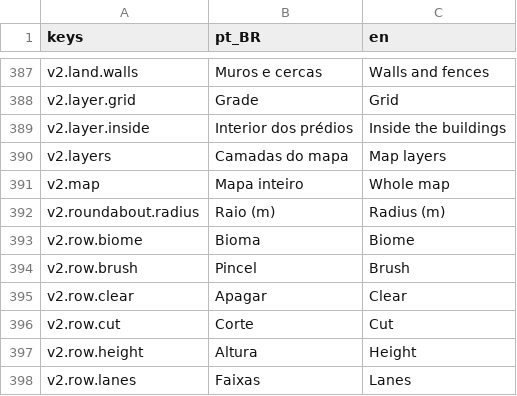
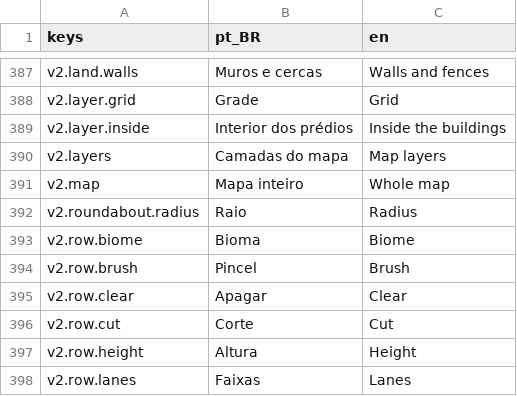
Before and after one commit to designathan1988/city, a CSV file: project/data/i18n/strings_c.csv, drawn as a sheet; only a part is shown, gaps mark what is left out.

```diff
--- a/project/data/i18n/strings_c.csv
+++ b/project/data/i18n/strings_c.csv
@@ -391,3 +391,3 @@ v2.layers,Camadas do mapa,Map layers
 v2.map,Mapa inteiro,Whole map
-v2.roundabout.radius,Raio (m),Radius (m)
+v2.roundabout.radius,Raio,Radius
 v2.row.biome,Bioma,Biome
```
Also changed, not shown: project/data/i18n/strings_ui.csv, 20 other files.
